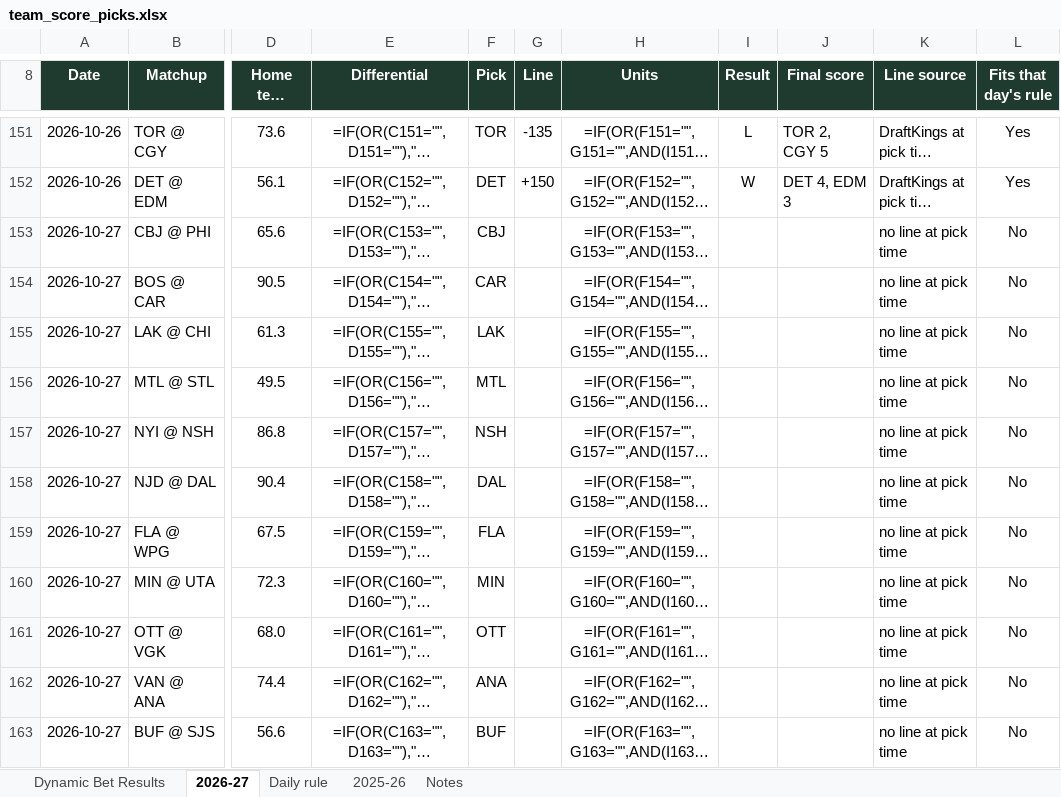
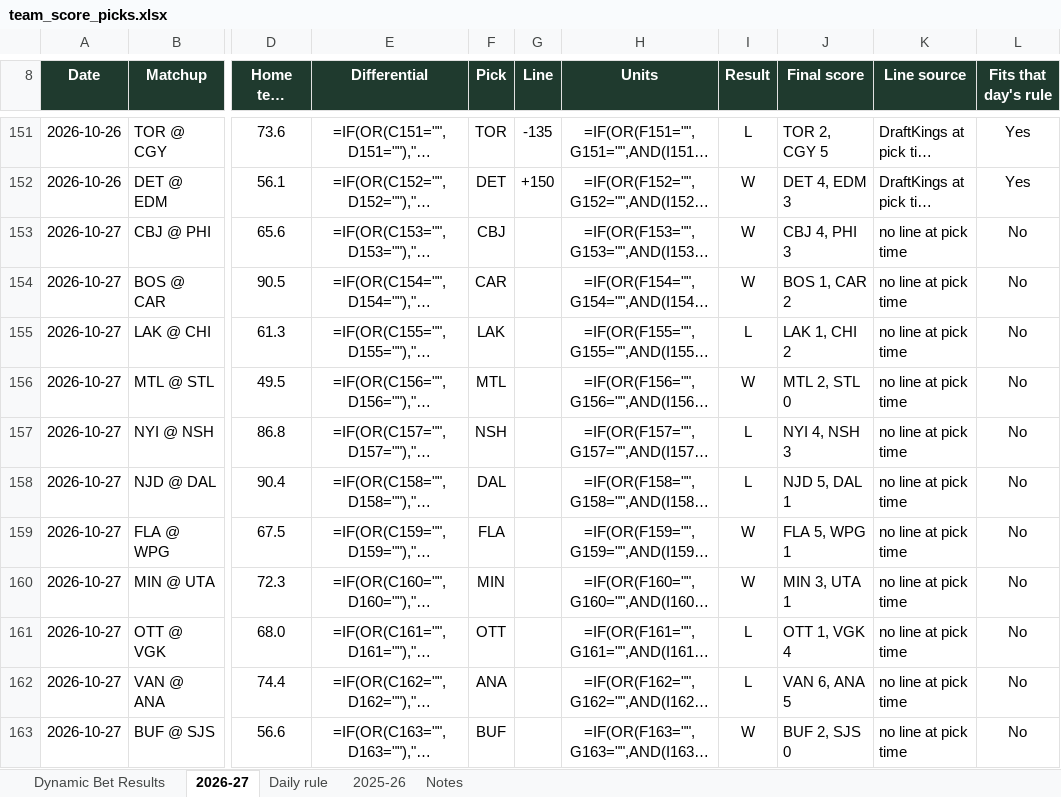
Before and after one commit to starsviz/starsviz.github.io, an Excel workbook: team_score_picks.xlsx, sheet 2026-27, drawn as a sheet; only a part is shown, gaps mark what is left out; long unchanged cells end in …; values as stored, in another font and other column widths than the file's, no borders; formulas without a stored value are shown as written; conditional formats not drawn; the diff names each change by its address in the sheet, - before the commit and + after, or states it on an @@ line.

```diff
--- a/team_score_picks.xlsx (sheet 2026-27)
+++ b/team_score_picks.xlsx (sheet 2026-27)
-I153:I154 (Result): (empty)
+I153:I154 (Result): W
-J153 (Final score): (empty)
+J153 (Final score): CBJ 4, PHI 3
-J154 (Final score): (empty)
+J154 (Final score): BOS 1, CAR 2
-I155 (Result): (empty)
+I155 (Result): L
-J155 (Final score): (empty)
+J155 (Final score): LAK 1, CHI 2
-I156 (Result): (empty)
+I156 (Result): W
-J156 (Final score): (empty)
+J156 (Final score): MTL 2, STL 0
-I157:I158 (Result): (empty)
+I157:I158 (Result): L
-J157 (Final score): (empty)
+J157 (Final score): NYI 4, NSH 3
-J158 (Final score): (empty)
+J158 (Final score): NJD 5, DAL 1
-I159:I160 (Result): (empty)
+I159:I160 (Result): W
-J159 (Final score): (empty)
+J159 (Final score): FLA 5, WPG 1
-J160 (Final score): (empty)
+J160 (Final score): MIN 3, UTA 1
-I161:I162 (Result): (empty)
+I161:I162 (Result): L
-J161 (Final score): (empty)
+J161 (Final score): OTT 1, VGK 4
-J162 (Final score): (empty)
+J162 (Final score): VAN 6, ANA 5
-I163 (Result): (empty)
+I163 (Result): W
-J163 (Final score): (empty)
+J163 (Final score): BUF 2, SJS 0
```
Also changed, not shown: sheet Daily rule, sheet Notes, 3 other files.
